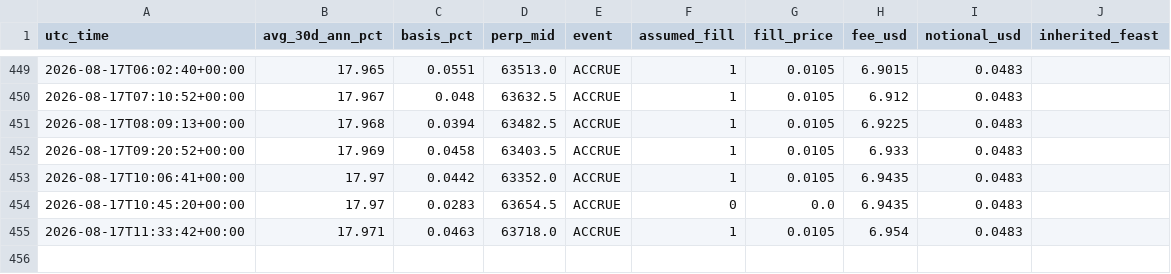
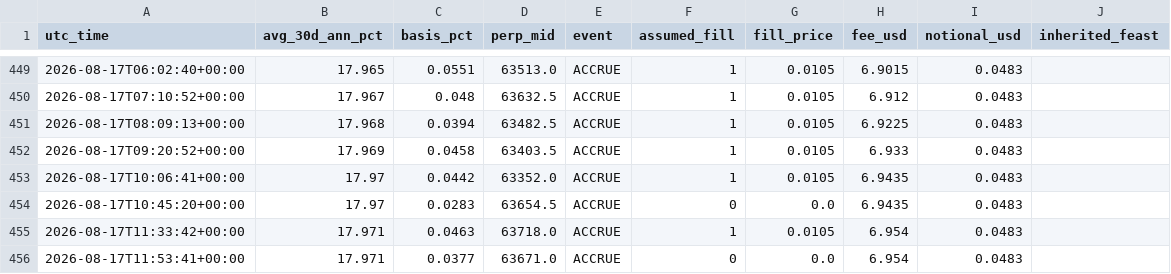
Before and after one commit to dynamicwrapsbh-lang/valr-carry-logger, a CSV file: paper_ledger.csv, drawn as a sheet; only a part is shown, gaps mark what is left out; the diff names each change by its address in the sheet, - before the commit and + after, or states it on an @@ line.

```diff
--- a/paper_ledger.csv
+++ b/paper_ledger.csv
+row 456: 2026-08-17T11:53:41+00:00 | 17.971 | 0.0377 | 63671.0 | ACCRUE | 0 | 0.0 | 6.954 | 0.0483
```
Also changed, not shown: valr_carry_log.csv, 1 other file.
